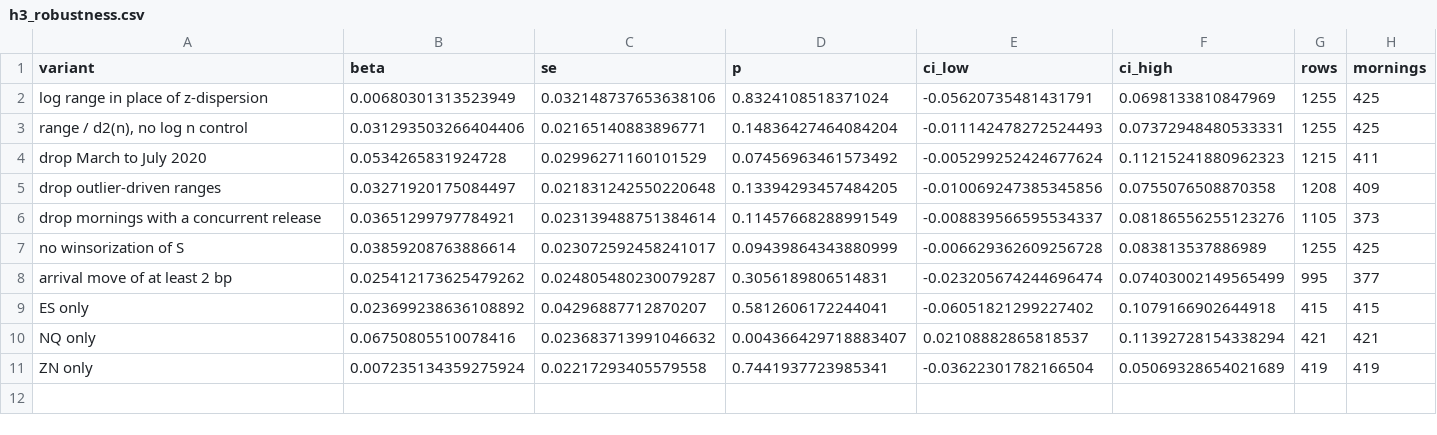
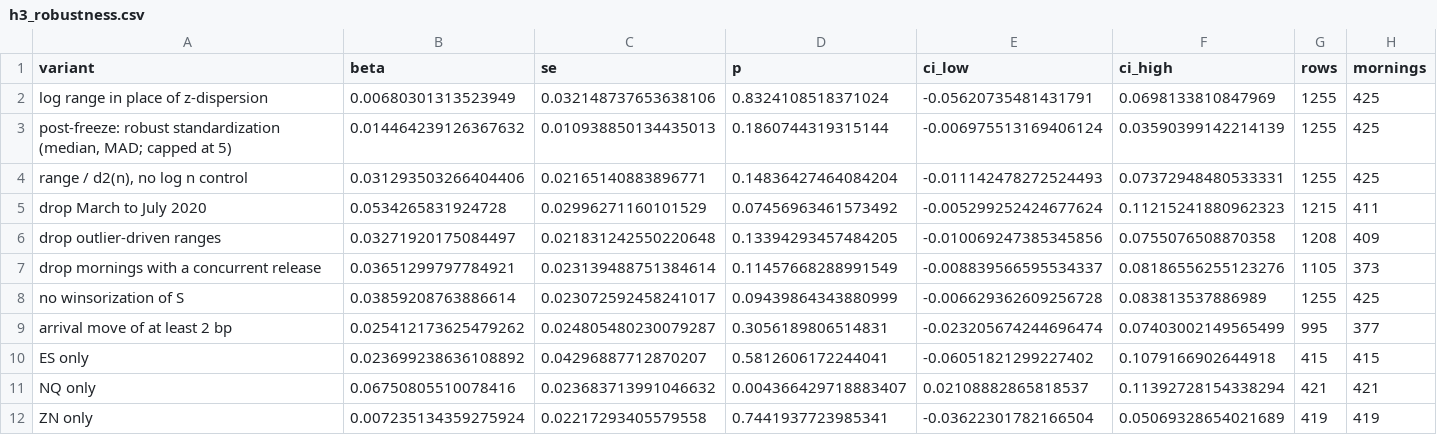
Before and after one commit to charishma005/Event-Based-Price-Discovery-, a CSV file: tables/h3_robustness.csv, drawn as a sheet.

```diff
--- a/tables/h3_robustness.csv
+++ b/tables/h3_robustness.csv
@@ -2,2 +2,3 @@ variant,beta,se,p,ci_low,ci_high,rows,mornings
 log range in place of z-dispersion,0.00680301313523949,0.032148737653638106,0.8324108518371024,-0.05620735481431791,0.0698133810847969,1255,425
+"post-freeze: robust standardization (median, MAD; capped at 5)",0.014464239126367632,0.010938850134435013,0.1860744319315144,-0.006975513169406124,0.03590399142214139,1255,425
 "range / d2(n), no log n control",0.031293503266404406,0.02165140883896771,0.14836427464084204,-0.011142478272524493,0.07372948480533331,1255,425
```
Also changed, not shown: tables/h3_sample.csv, 5 other files.
